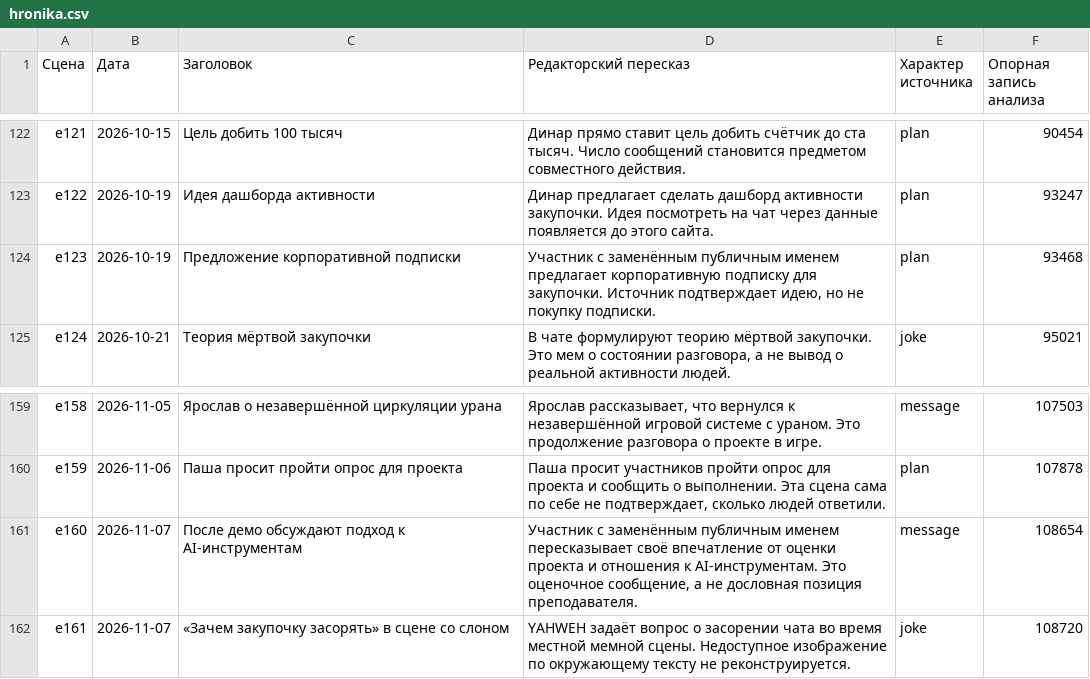
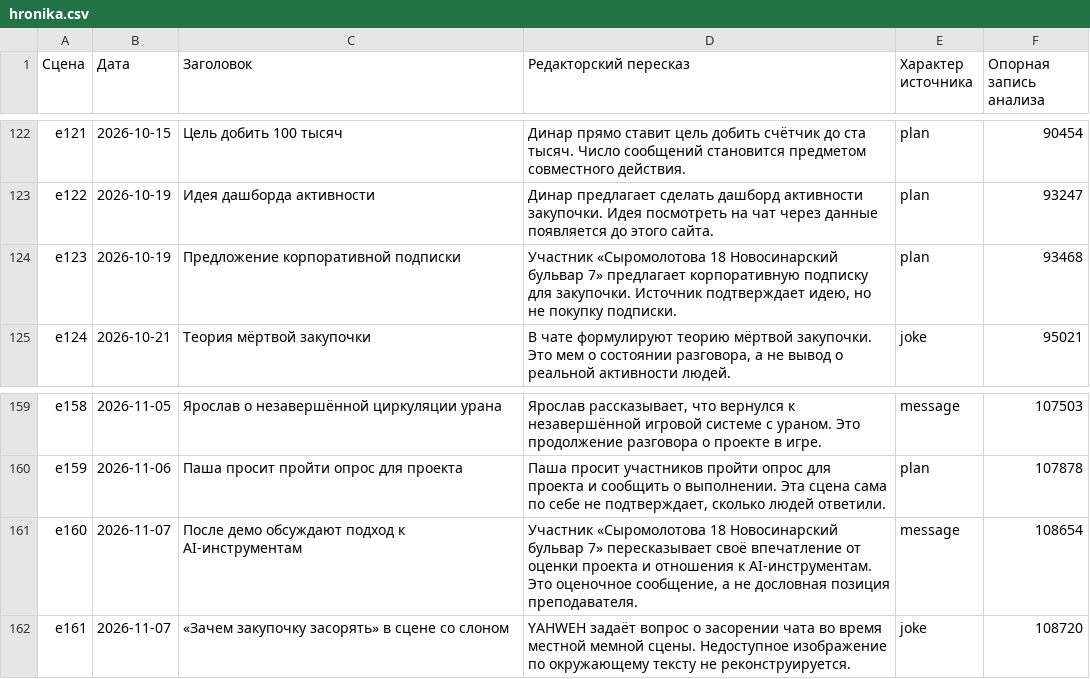
Before and after one commit to farrahovd234/zakupochka, a CSV file: hronika.csv, drawn as a sheet; only a part is shown, gaps mark what is left out.

```diff
--- a/hronika.csv
+++ b/hronika.csv
@@ -123,3 +123,3 @@ e121,2026-10-15,Цель добить 100 тысяч,Динар прямо ст
 e122,2026-10-19,Идея дашборда активности,Динар предлагает сделать дашборд активности закупочки. Идея посмотреть на чат через данные появляется до этого сайта.,plan,93247
-e123,2026-10-19,Предложение корпоративной подписки,"Участник с заменённым публичным именем предлагает корпоративную подписку для закупочки. Источник подтверждает идею, но не покупку подписки.",plan,93468
+e123,2026-10-19,Предложение корпоративной подписки,"Участник «Сыромолотова 18 Новосинарский бульвар 7» предлагает корпоративную подписку для закупочки. Источник подтверждает идею, но не покупку подписки.",plan,93468
 e124,2026-10-21,Теория мёртвой закупочки,"В чате формулируют теорию мёртвой закупочки. Это мем о состоянии разговора, а не вывод о реальной активности людей.",joke,95021
@@ -160,3 +160,3 @@ e158,2026-11-05,Ярослав о незавершённой циркуляци
 e159,2026-11-06,Паша просит пройти опрос для проекта,"Паша просит участников пройти опрос для проекта и сообщить о выполнении. Эта сцена сама по себе не подтверждает, сколько людей ответили.",plan,107878
-e160,2026-11-07,После демо обсуждают подход к AI-инструментам,"Участник с заменённым публичным именем пересказывает своё впечатление от оценки проекта и отношения к AI-инструментам. Это оценочное сообщение, а не дословная позиция преподавателя.",message,108654
+e160,2026-11-07,После демо обсуждают подход к AI-инструментам,"Участник «Сыромолотова 18 Новосинарский бульвар 7» пересказывает своё впечатление от оценки проекта и отношения к AI-инструментам. Это оценочное сообщение, а не дословная позиция преподавателя.",message,108654
 e161,2026-11-07,«Зачем закупочку засорять» в сцене со слоном,YAHWEH задаёт вопрос о засорении чата во время местной мемной сцены. Недоступное изображение по окружающему тексту не реконструируется.,joke,108720
```
Also changed, not shown: uchastniki.csv, 5 other files.
